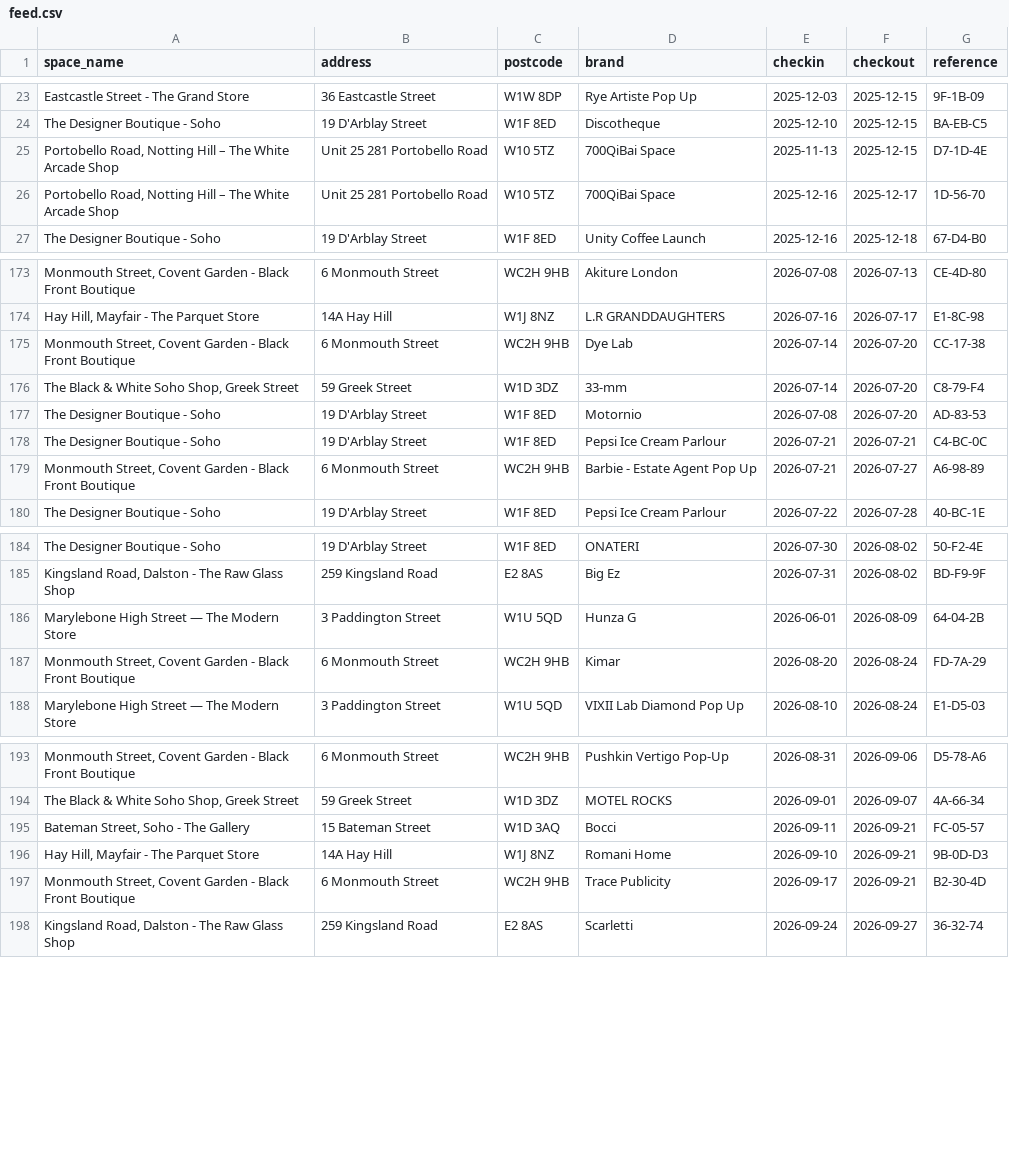
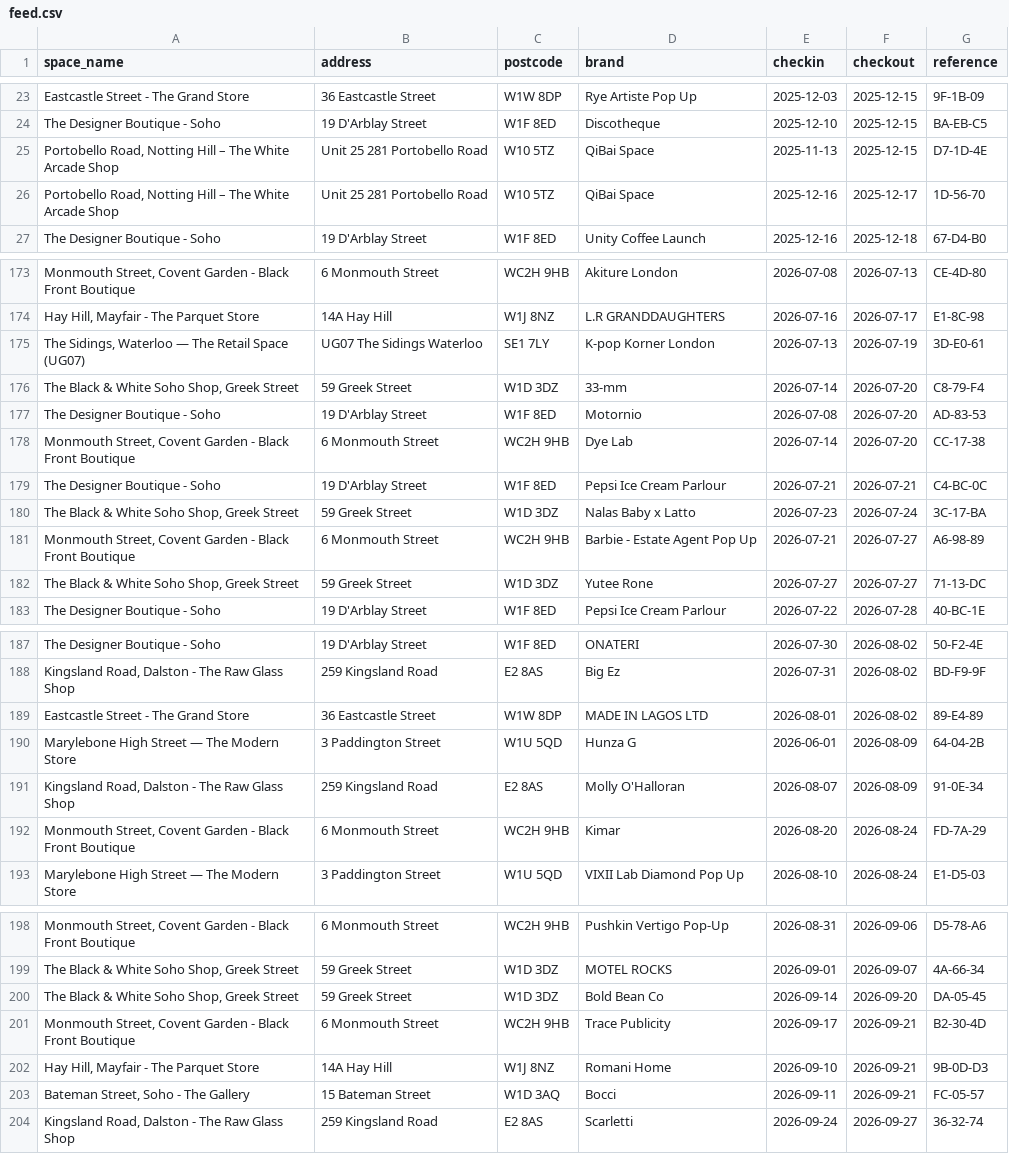
Before and after one commit to princeofpeckham/cleaner-hub-feed, a CSV file: feed.csv, drawn as a sheet; only a part is shown, gaps mark what is left out; the diff covers the shown part only; the diff names each change by its address in the sheet, - before the commit and + after, or states it on an @@ line.

Commit message:
feed refresh 2026-07-16

```diff
--- a/feed.csv
+++ b/feed.csv
-D25:D26 (brand): 700QiBai Space
+D25:D26 (brand): QiBai Space
+row 175: The Sidings, Waterloo — The Retail Space (UG07) | UG07 The Sidings Waterloo | SE1 7LY | K-pop Korner London | 2026-07-13 | 2026-07-19 | 3D-E0-61
@@ row 175 moved to row 178: Monmouth Street, Covent Garden - Black F… @@
+row 180: The Black & White Soho Shop, Greek Street | 59 Greek Street | W1D 3DZ | Nalas Baby x Latto | 2026-07-23 | 2026-07-24 | 3C-17-BA
+row 182: The Black & White Soho Shop, Greek Street | 59 Greek Street | W1D 3DZ | Yutee Rone | 2026-07-27 | 2026-07-27 | 71-13-DC
+row 189: Eastcastle Street - The Grand Store | 36 Eastcastle Street | W1W 8DP | MADE IN LAGOS LTD | 2026-08-01 | 2026-08-02 | 89-E4-89
+row 191: Kingsland Road, Dalston - The Raw Glass Shop | 259 Kingsland Road | E2 8AS | Molly O'Halloran | 2026-08-07 | 2026-08-09 | 91-0E-34
+row 200: The Black & White Soho Shop, Greek Street | 59 Greek Street | W1D 3DZ | Bold Bean Co | 2026-09-14 | 2026-09-20 | DA-05-45
@@ row 197 moved to row 201: Monmouth Street, Covent Garden - Black F… @@
@@ row 196 moved to row 202: Hay Hill, Mayfair - The Parquet Store @@
```
Also changed, not shown: 1 moved row elsewhere in this file.
